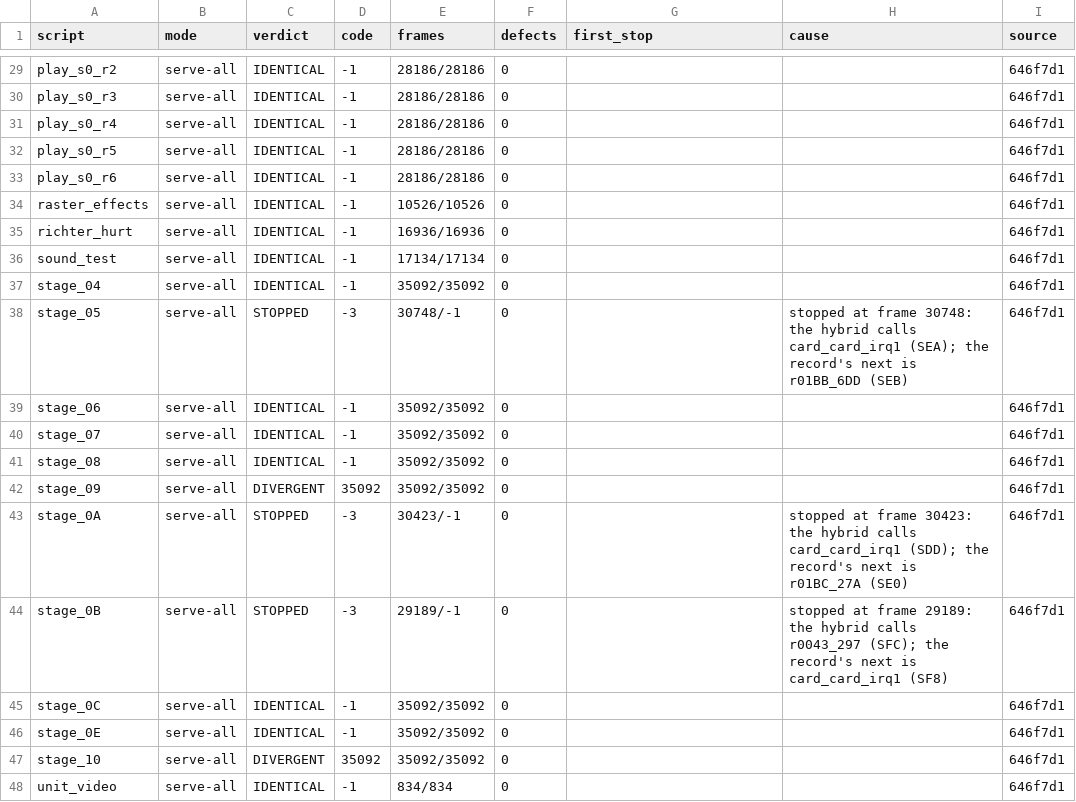
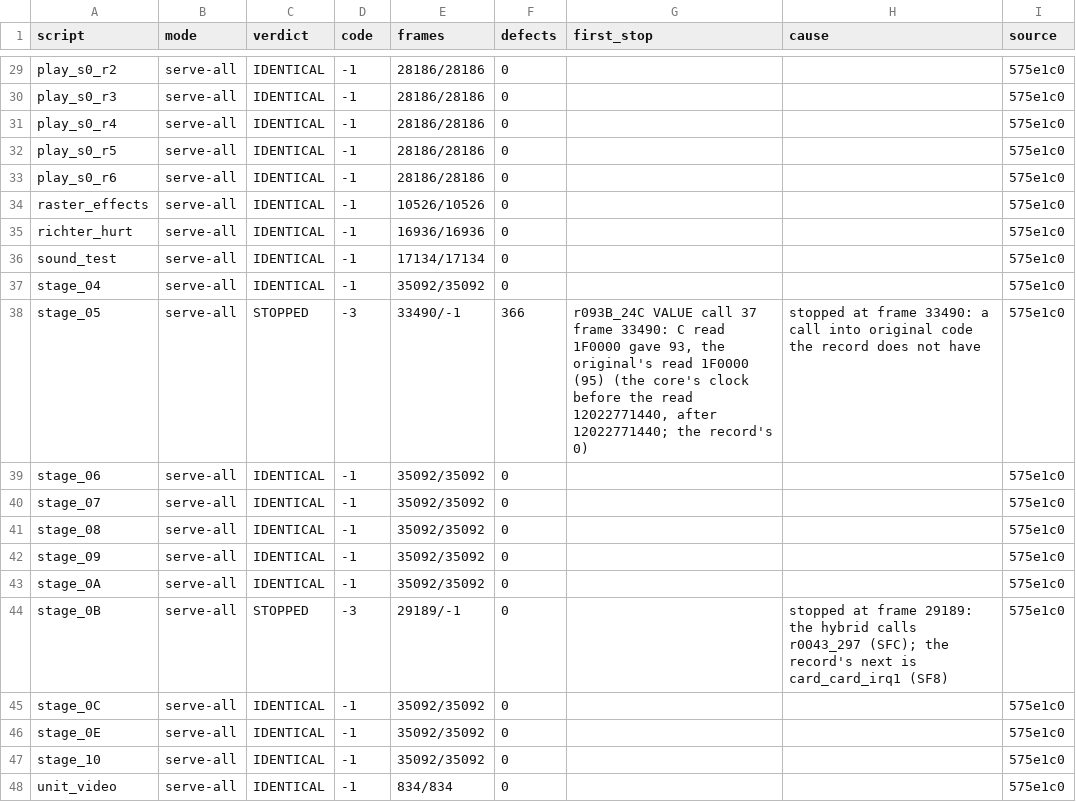
Before and after one commit to jeff-strutb/rondoofblood, a CSV file: config/rondo/runs/served_a7.csv, drawn as a sheet; only a part is shown, gaps mark what is left out; the diff covers the shown part only; the diff names each change by its address in the sheet, - before the commit and + after, or states it on an @@ line.

```diff
--- a/config/rondo/runs/served_a7.csv
+++ b/config/rondo/runs/served_a7.csv
-I29:I48 (source): 646f7d1
+I29:I48 (source): 575e1c0
-E38 (frames): 30748/-1
+E38 (frames): 33490/-1
-F38 (defects): 0
+F38 (defects): 366
-G38 (first_stop): (empty)
+G38 (first_stop): r093B_24C VALUE call 37 frame 33490: C read 1F0000 gave 93, the original's read 1F0000 (95) (the core's clock before the read 12022771440, after 12022771440; the record's 0)
-H38 (cause): …at frame 30748: the hybrid calls card_card_irq1 (SEA); the record's next is r01BB_6DD (SEB)
+H38 (cause): …at frame 33490: a call into original code the record does not have
-C42 (verdict): DIVERGENT
+C42 (verdict): IDENTICAL
-D42 (code): 35092
+D42 (code): -1
-C43 (verdict): STOPPED
+C43 (verdict): IDENTICAL
-D43 (code): -3
+D43 (code): -1
-E43 (frames): 30423/-1
+E43 (frames): 35092/35092
-H43 (cause): stopped at frame 30423: the hybrid calls card_card_irq1 (SDD); the record's next is r01BC_27A (SE0)
+H43 (cause): (empty)
-C47 (verdict): DIVERGENT
+C47 (verdict): IDENTICAL
-D47 (code): 35092
+D47 (code): -1
```
Also changed, not shown: 29 edited cells elsewhere in this file, config/rondo/lockstep_defects.csv, 1 other file.
